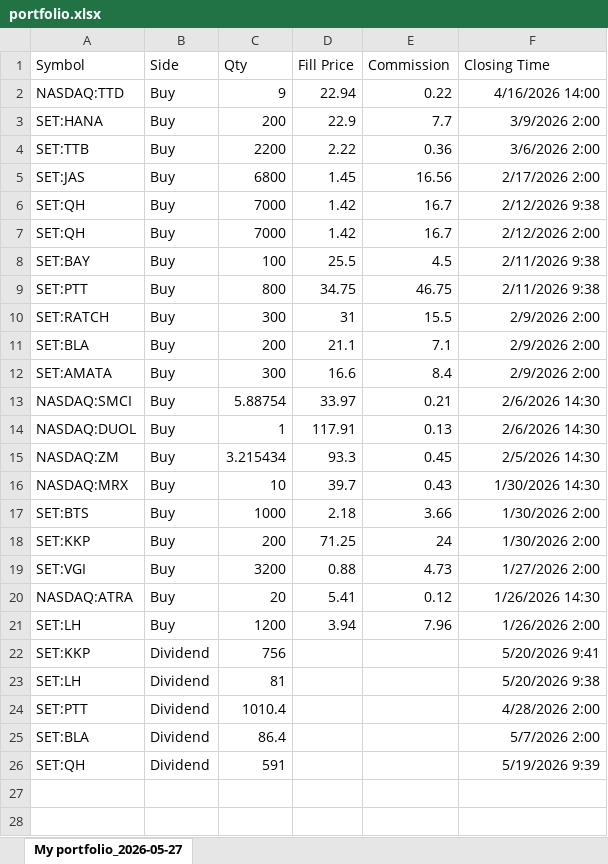
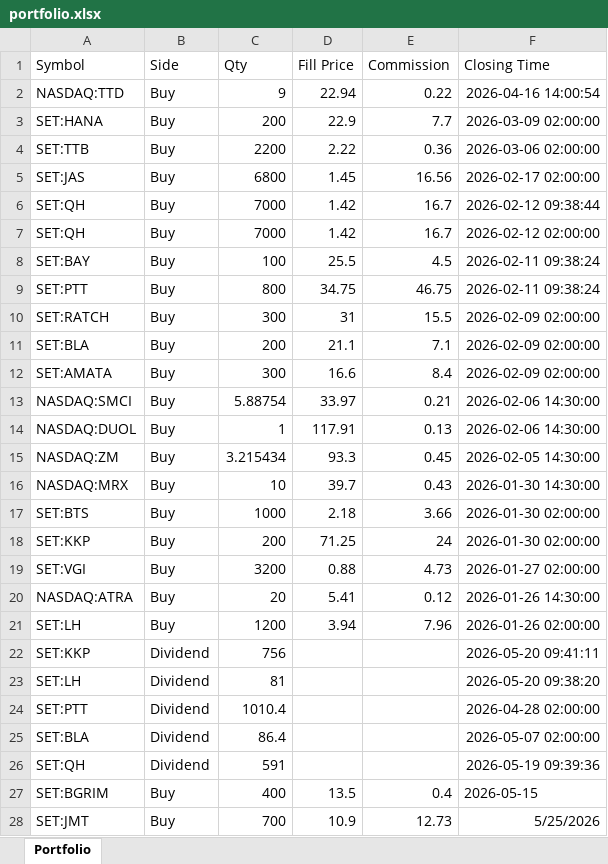
Before and after one commit to karn625-lab/my-stock, an Excel workbook: portfolio.xlsx, sheet Portfolio, drawn as a sheet; values as stored, in another font and other column widths than the file's, no borders; the diff names each change by its address in the sheet, - before the commit and + after, or states it on an @@ line.

```diff
--- a/portfolio.xlsx (sheet Portfolio)
+++ b/portfolio.xlsx (sheet Portfolio)
-sheet tab: My portfolio_2026-05-27
+sheet tab: Portfolio
-F2 (Closing Time): 4/16/2026 14:00
+F2 (Closing Time): 2026-04-16 14:00:54
-F3 (Closing Time): 3/9/2026 2:00
+F3 (Closing Time): 2026-03-09 02:00:00
-F4 (Closing Time): 3/6/2026 2:00
+F4 (Closing Time): 2026-03-06 02:00:00
-F5 (Closing Time): 2/17/2026 2:00
+F5 (Closing Time): 2026-02-17 02:00:00
-F6 (Closing Time): 2/12/2026 9:38
+F6 (Closing Time): 2026-02-12 09:38:44
-F7 (Closing Time): 2/12/2026 2:00
+F7 (Closing Time): 2026-02-12 02:00:00
-F8:F9 (Closing Time): 2/11/2026 9:38
+F8:F9 (Closing Time): 2026-02-11 09:38:24
-F10:F12 (Closing Time): 2/9/2026 2:00
+F10:F12 (Closing Time): 2026-02-09 02:00:00
-F13:F14 (Closing Time): 2/6/2026 14:30
+F13:F14 (Closing Time): 2026-02-06 14:30:00
-F15 (Closing Time): 2/5/2026 14:30
+F15 (Closing Time): 2026-02-05 14:30:00
-F16 (Closing Time): 1/30/2026 14:30
+F16 (Closing Time): 2026-01-30 14:30:00
-F17:F18 (Closing Time): 1/30/2026 2:00
+F17:F18 (Closing Time): 2026-01-30 02:00:00
-F19 (Closing Time): 1/27/2026 2:00
+F19 (Closing Time): 2026-01-27 02:00:00
-F20 (Closing Time): 1/26/2026 14:30
+F20 (Closing Time): 2026-01-26 14:30:00
-F21 (Closing Time): 1/26/2026 2:00
+F21 (Closing Time): 2026-01-26 02:00:00
-F22 (Closing Time): 5/20/2026 9:41
+F22 (Closing Time): 2026-05-20 09:41:11
-F23 (Closing Time): 5/20/2026 9:38
+F23 (Closing Time): 2026-05-20 09:38:20
-F24 (Closing Time): 4/28/2026 2:00
+F24 (Closing Time): 2026-04-28 02:00:00
-F25 (Closing Time): 5/7/2026 2:00
+F25 (Closing Time): 2026-05-07 02:00:00
-F26 (Closing Time): 5/19/2026 9:39
+F26 (Closing Time): 2026-05-19 09:39:36
+row 27: SET:BGRIM | Buy | 400 | 13.5 | 0.4 | 2026-05-15
+row 28: SET:JMT | Buy | 700 | 10.9 | 12.73 | 5/25/2026
```
Also changed, not shown: 1 other file.
